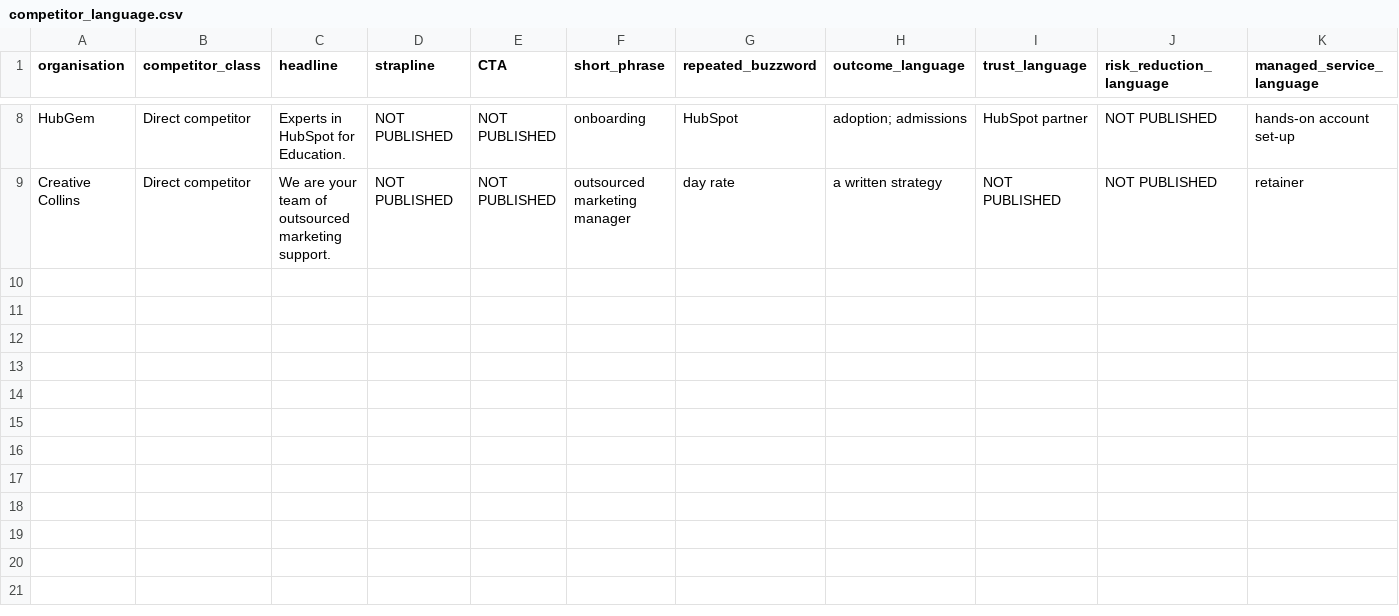
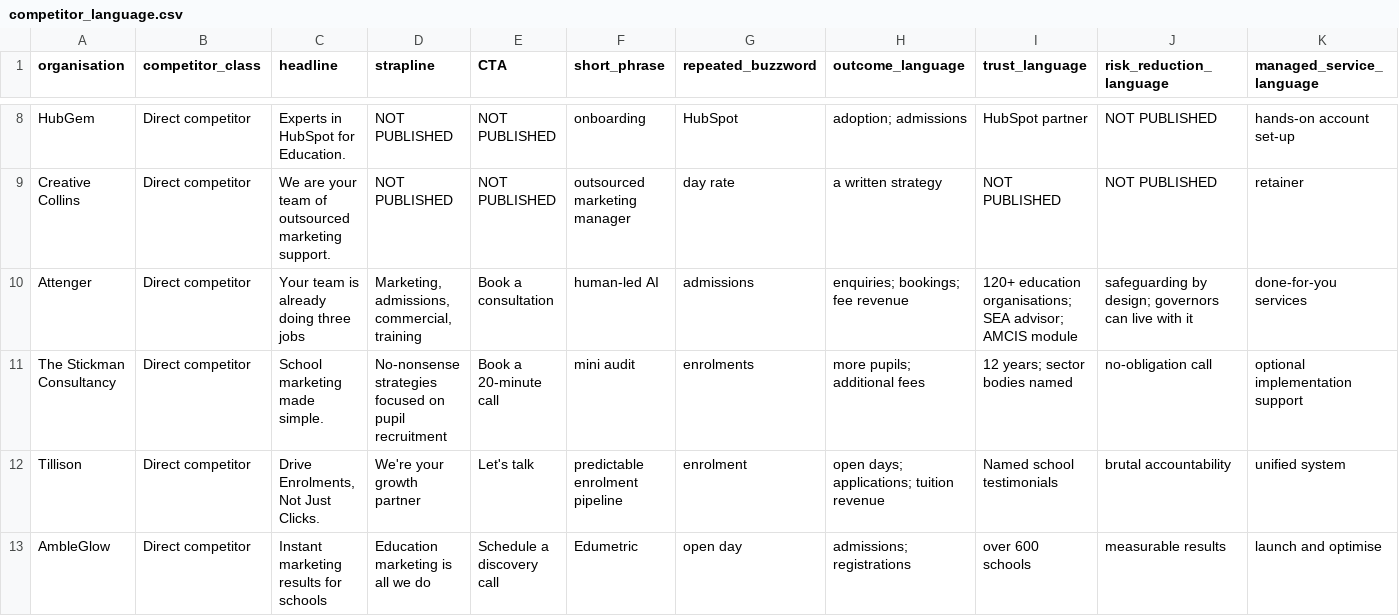
Before and after one commit to JPGitHub1207/typingmind, a CSV file: four-corners-research/data/competitor_language.csv, drawn as a sheet; only a part is shown, gaps mark what is left out; rows hold the shown columns only; the diff names each change by its address in the sheet, - before the commit and + after, or states it on an @@ line.

```diff
--- a/four-corners-research/data/competitor_language.csv
+++ b/four-corners-research/data/competitor_language.csv
+row 10: Attenger | Direct competitor | Your team is already doing three jobs | Marketing, admissions, commercial, training | Book a consultation | human-led AI | admissions | enquiries; bookings; fee revenue | 120+ education organisations; SEA advisor; AMCIS module | safeguarding by design; governors can live with it | done-for-you services
+row 11: The Stickman Consultancy | Direct competitor | School marketing made simple. | No-nonsense strategies focused on pupil recruitment | Book a 20-minute call | mini audit | enrolments | more pupils; additional fees | 12 years; sector bodies named | no-obligation call | optional implementation support
+row 12: Tillison | Direct competitor | Drive Enrolments, Not Just Clicks. | We're your growth partner | Let's talk | predictable enrolment pipeline | enrolment | open days; applications; tuition revenue | Named school testimonials | brutal accountability | unified system
+row 13: AmbleGlow | Direct competitor | Instant marketing results for schools | Education marketing is all we do | Schedule a discovery call | Edumetric | open day | admissions; registrations | over 600 schools | measurable results | launch and optimise
```
Also changed, not shown: four-corners-research/data/client_product_campaigns.csv, four-corners-research/data/operating_models.csv, 9 other files.
